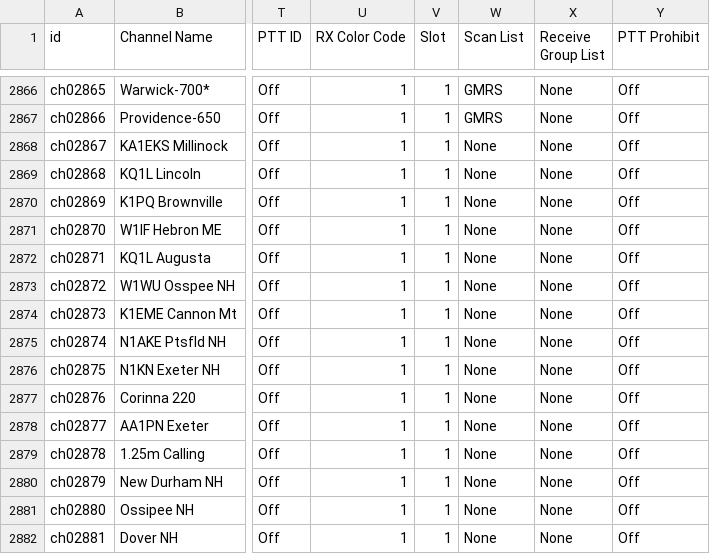
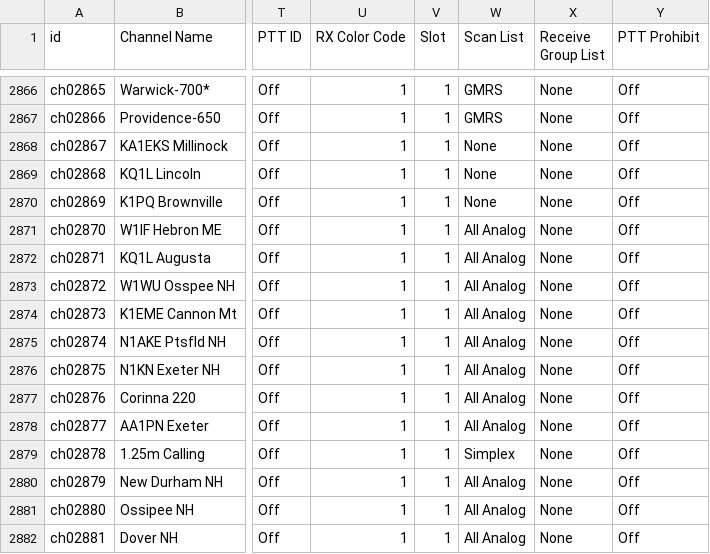
Before and after one commit to bradbrownjr/anytone-codeplug, a CSV file: data/channels.csv, drawn as a sheet; only a part is shown, gaps mark what is left out; the diff names each change by its address in the sheet, - before the commit and + after, or states it on an @@ line.

```diff
--- a/data/channels.csv
+++ b/data/channels.csv
-W2871:W2878 (Scan List): None
+W2871:W2878 (Scan List): All Analog
-W2879 (Scan List): None
+W2879 (Scan List): Simplex
-W2880:W2882 (Scan List): None
+W2880:W2882 (Scan List): All Analog
```
Also changed, not shown: data/scanlist_members.csv, data/zone_members.csv, 2 other files.
